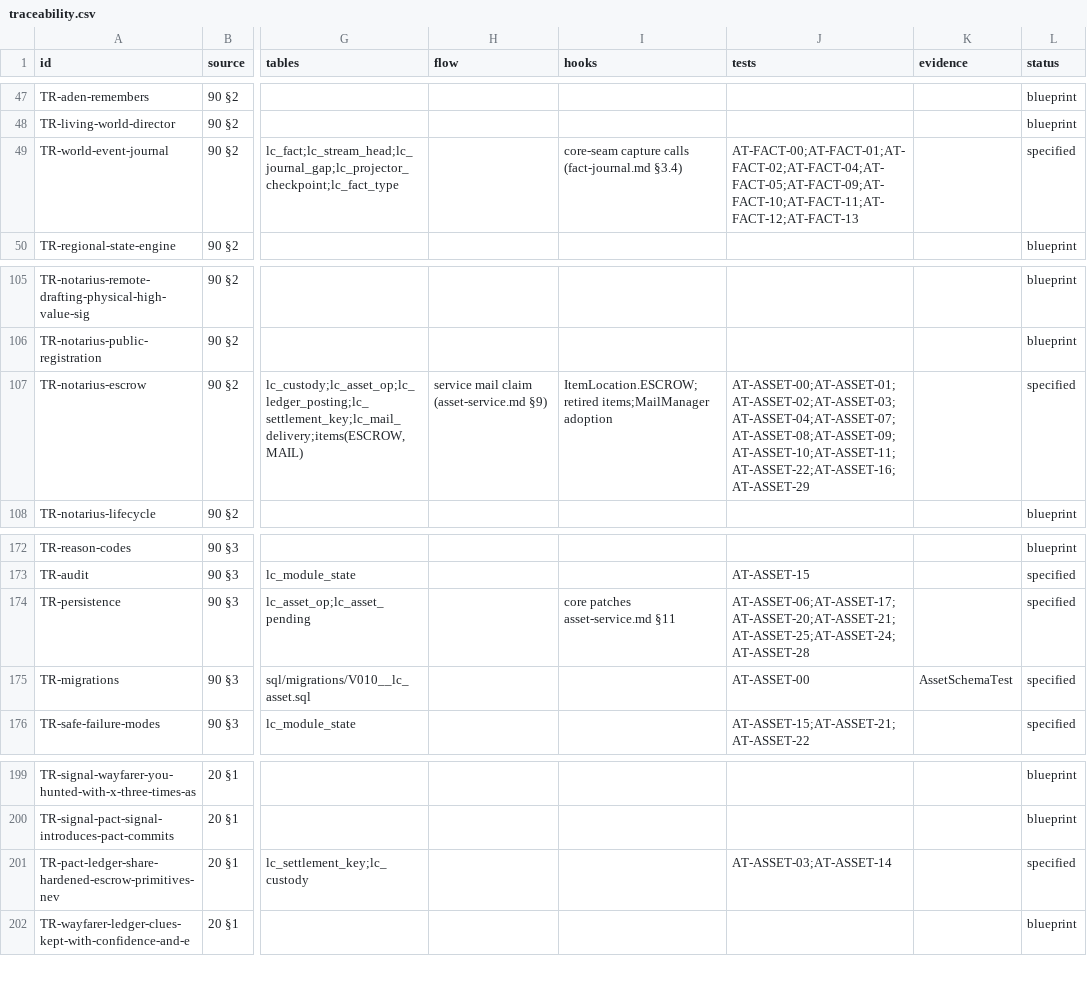
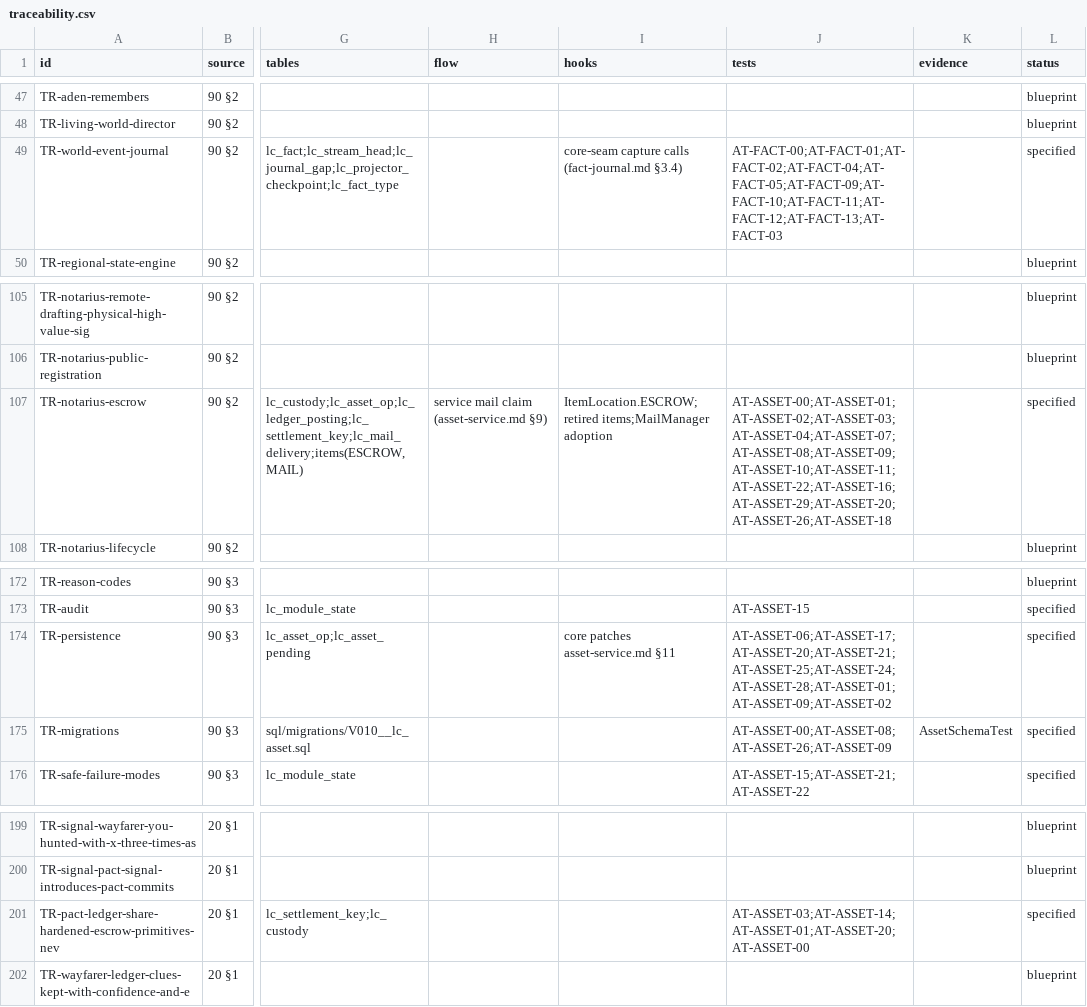
Before and after one commit to nalyk/l2j, a CSV file: docs/blueprint/traceability.csv, drawn as a sheet; only a part is shown, gaps mark what is left out; the diff names each change by its address in the sheet, - before the commit and + after, or states it on an @@ line.

```diff
--- a/docs/blueprint/traceability.csv
+++ b/docs/blueprint/traceability.csv
-J49 (tests): AT-FACT-00;AT-FACT-01;AT-FACT-02;AT-FACT-04;AT-FACT-05;AT-FACT-09;AT-FACT-10;AT-FACT-11;AT-FACT-12;AT-FACT-13
+J49 (tests): AT-FACT-00;AT-FACT-01;AT-FACT-02;AT-FACT-04;AT-FACT-05;AT-FACT-09;AT-FACT-10;AT-FACT-11;AT-FACT-12;AT-FACT-13;AT-FACT-03
-J107 (tests): AT-ASSET-00;AT-ASSET-01;AT-ASSET-02;AT-ASSET-03;AT-ASSET-04;AT-ASSET-07;AT-ASSET-08;AT-ASSET-09;AT-ASSET-10;AT-ASSET-11;AT-ASSET-22;AT-ASSET-16;AT-ASSET-29
+J107 (tests): AT-ASSET-00;AT-ASSET-01;AT-ASSET-02;AT-ASSET-03;AT-ASSET-04;AT-ASSET-07;AT-ASSET-08;AT-ASSET-09;AT-ASSET-10;AT-ASSET-11;AT-ASSET-22;AT-ASSET-16;AT-ASSET-29;AT-ASSET-20;AT-ASSET-26;AT-ASSET-18
-J174 (tests): AT-ASSET-06;AT-ASSET-17;AT-ASSET-20;AT-ASSET-21;AT-ASSET-25;AT-ASSET-24;AT-ASSET-28
+J174 (tests): AT-ASSET-06;AT-ASSET-17;AT-ASSET-20;AT-ASSET-21;AT-ASSET-25;AT-ASSET-24;AT-ASSET-28;AT-ASSET-01;AT-ASSET-09;AT-ASSET-02
-J175 (tests): AT-ASSET-00
+J175 (tests): AT-ASSET-00;AT-ASSET-08;AT-ASSET-26;AT-ASSET-09
-J201 (tests): AT-ASSET-03;AT-ASSET-14
+J201 (tests): AT-ASSET-03;AT-ASSET-14;AT-ASSET-01;AT-ASSET-20;AT-ASSET-00
```
Also changed, not shown: 2 other files.
